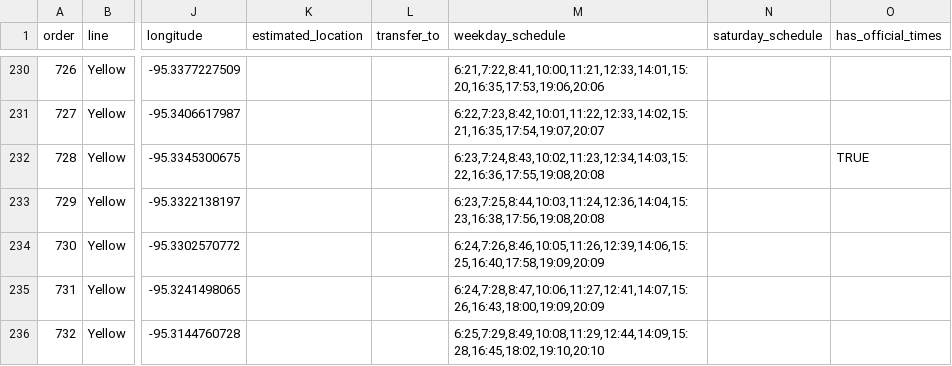
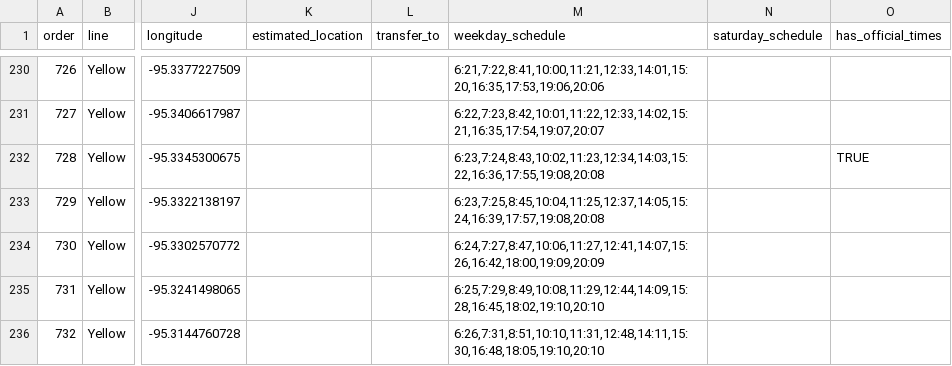
Before and after one commit to hacktyler/hacktyler-transit, a CSV file: data/stops/bus-stops-schedule.csv, drawn as a sheet; only a part is shown, gaps mark what is left out; the diff covers the shown part only; the diff names each change by its address in the sheet, - before the commit and + after, or states it on an @@ line.

Commit message:
Cleaned up remaining stop data quality issues. Closes #53.

```diff
--- a/data/stops/bus-stops-schedule.csv
+++ b/data/stops/bus-stops-schedule.csv
-M233 (weekday_schedule): 6:23,7:25,8:44,10:03,11:24,12:36,14:04,15:23,16:38,17:56,19:08,20:08
+M233 (weekday_schedule): 6:23,7:25,8:45,10:04,11:25,12:37,14:05,15:24,16:39,17:57,19:08,20:08
-M234 (weekday_schedule): 6:24,7:26,8:46,10:05,11:26,12:39,14:06,15:25,16:40,17:58,19:09,20:09
+M234 (weekday_schedule): 6:24,7:27,8:47,10:06,11:27,12:41,14:07,15:26,16:42,18:00,19:09,20:09
-M235 (weekday_schedule): 6:24,7:28,8:47,10:06,11:27,12:41,14:07,15:26,16:43,18:00,19:09,20:09
+M235 (weekday_schedule): 6:25,7:29,8:49,10:08,11:29,12:44,14:09,15:28,16:45,18:02,19:10,20:10
-M236 (weekday_schedule): 6:25,7:29,8:49,10:08,11:29,12:44,14:09,15:28,16:45,18:02,19:10,20:10
+M236 (weekday_schedule): 6:26,7:31,8:51,10:10,11:31,12:48,14:11,15:30,16:48,18:05,19:10,20:10
```
Also changed, not shown: 3 added rows, 5 removed rows and 57 edited cells elsewhere in this file, data/stops/bus-stops.csv, 40 other files.
